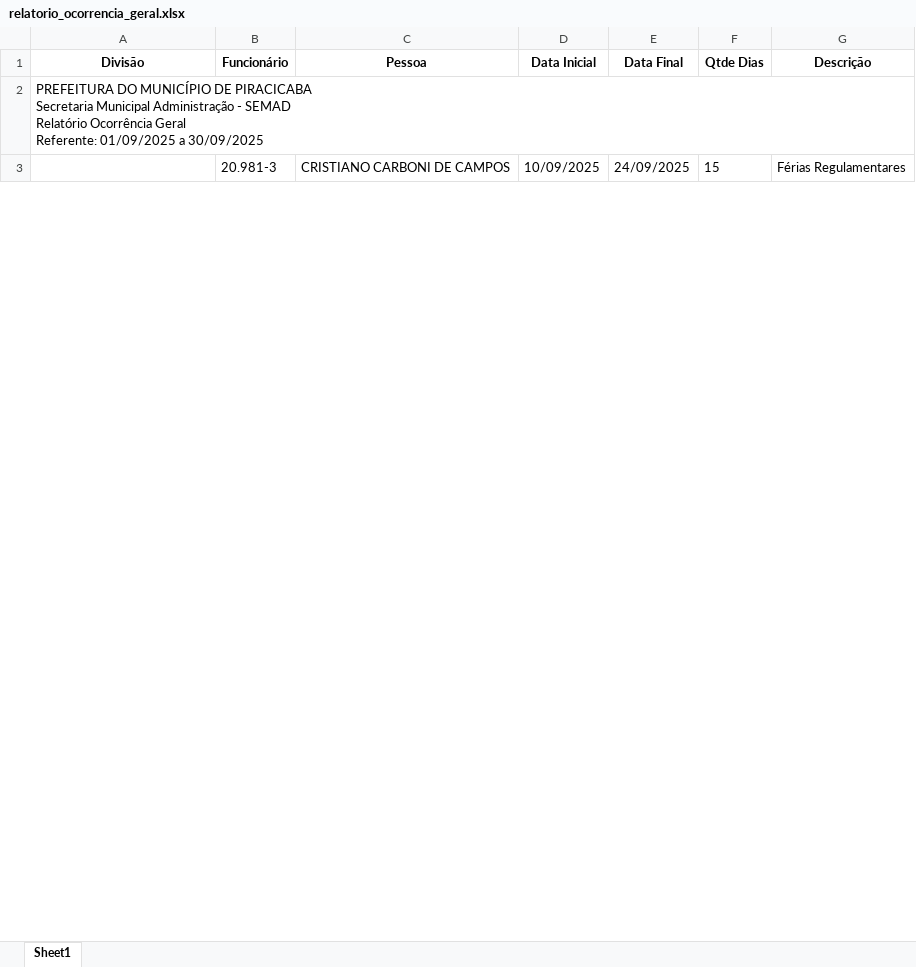
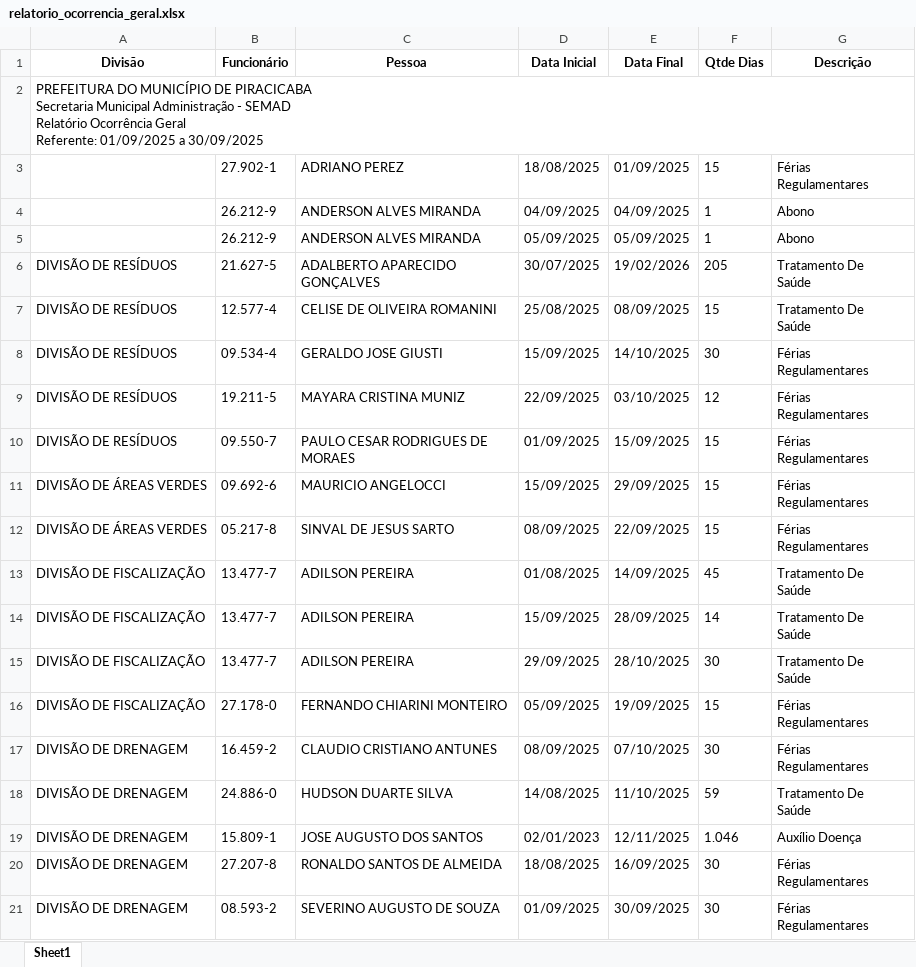
Before and after one commit to ABCS89/arquivos, an Excel workbook: converter_PDF_XLSX/relatorio_ocorrencia_geral.xlsx, sheet Sheet1, drawn as a sheet; only a part is shown; values as stored, in another font and other column widths than the file's, no borders; ↵ is a line break in a cell; the diff covers the shown part only; the diff names each change by its address in the sheet, - before the commit and + after, or states it on an @@ line.

```diff
--- a/converter_PDF_XLSX/relatorio_ocorrencia_geral.xlsx (sheet Sheet1)
+++ b/converter_PDF_XLSX/relatorio_ocorrencia_geral.xlsx (sheet Sheet1)
-B3 (Funcionário): 20.981-3
+B3 (Funcionário): 27.902-1
-C3 (Pessoa): CRISTIANO CARBONI DE CAMPOS
+C3 (Pessoa): ADRIANO PEREZ
-D3 (Data Inicial): 10/09/2025
+D3 (Data Inicial): 18/08/2025
-E3 (Data Final): 24/09/2025
+E3 (Data Final): 01/09/2025
-G3 (Descrição): Férias Regulamentares
+G3 (Descrição): Férias ↵ Regulamentares
+row 4:  | 26.212-9 | ANDERSON ALVES MIRANDA | 04/09/2025 | 04/09/2025 | 1 | Abono
+row 5:  | 26.212-9 | ANDERSON ALVES MIRANDA | 05/09/2025 | 05/09/2025 | 1 | Abono
+row 6: DIVISÃO DE RESÍDUOS | 21.627-5 | ADALBERTO APARECIDO ↵ GONÇALVES | 30/07/2025 | 19/02/2026 | 205 | Tratamento De ↵ Saúde
+row 7: DIVISÃO DE RESÍDUOS | 12.577-4 | CELISE DE OLIVEIRA ROMANINI | 25/08/2025 | 08/09/2025 | 15 | Tratamento De ↵ Saúde
+row 8: DIVISÃO DE RESÍDUOS | 09.534-4 | GERALDO JOSE GIUSTI | 15/09/2025 | 14/10/2025 | 30 | Férias ↵ Regulamentares
+row 9: DIVISÃO DE RESÍDUOS | 19.211-5 | MAYARA CRISTINA MUNIZ | 22/09/2025 | 03/10/2025 | 12 | Férias ↵ Regulamentares
+row 10: DIVISÃO DE RESÍDUOS | 09.550-7 | PAULO CESAR RODRIGUES DE ↵ MORAES | 01/09/2025 | 15/09/2025 | 15 | Férias ↵ Regulamentares
+row 11: DIVISÃO DE ÁREAS VERDES | 09.692-6 | MAURICIO ANGELOCCI | 15/09/2025 | 29/09/2025 | 15 | Férias ↵ Regulamentares
+row 12: DIVISÃO DE ÁREAS VERDES | 05.217-8 | SINVAL DE JESUS SARTO | 08/09/2025 | 22/09/2025 | 15 | Férias ↵ Regulamentares
+row 13: DIVISÃO DE FISCALIZAÇÃO | 13.477-7 | ADILSON PEREIRA | 01/08/2025 | 14/09/2025 | 45 | Tratamento De ↵ Saúde
+row 14: DIVISÃO DE FISCALIZAÇÃO | 13.477-7 | ADILSON PEREIRA | 15/09/2025 | 28/09/2025 | 14 | Tratamento De ↵ Saúde
+row 15: DIVISÃO DE FISCALIZAÇÃO | 13.477-7 | ADILSON PEREIRA | 29/09/2025 | 28/10/2025 | 30 | Tratamento De ↵ Saúde
+row 16: DIVISÃO DE FISCALIZAÇÃO | 27.178-0 | FERNANDO CHIARINI MONTEIRO | 05/09/2025 | 19/09/2025 | 15 | Férias ↵ Regulamentares
+row 17: DIVISÃO DE DRENAGEM | 16.459-2 | CLAUDIO CRISTIANO ANTUNES | 08/09/2025 | 07/10/2025 | 30 | Férias ↵ Regulamentares
+row 18: DIVISÃO DE DRENAGEM | 24.886-0 | HUDSON DUARTE SILVA | 14/08/2025 | 11/10/2025 | 59 | Tratamento De ↵ Saúde
+row 19: DIVISÃO DE DRENAGEM | 15.809-1 | JOSE AUGUSTO DOS SANTOS | 02/01/2023 | 12/11/2025 | 1.046 | Auxílio Doença
+row 20: DIVISÃO DE DRENAGEM | 27.207-8 | RONALDO SANTOS DE ALMEIDA | 18/08/2025 | 16/09/2025 | 30 | Férias ↵ Regulamentares
+row 21: DIVISÃO DE DRENAGEM | 08.593-2 | SEVERINO AUGUSTO DE SOUZA | 01/09/2025 | 30/09/2025 | 30 | Férias ↵ Regulamentares
```
Also changed, not shown: 30 added rows, 9 removed rows and 37 edited cells elsewhere in this sheet, converter_PDF_XLSX/frequencia.xlsx, 7 other files.
